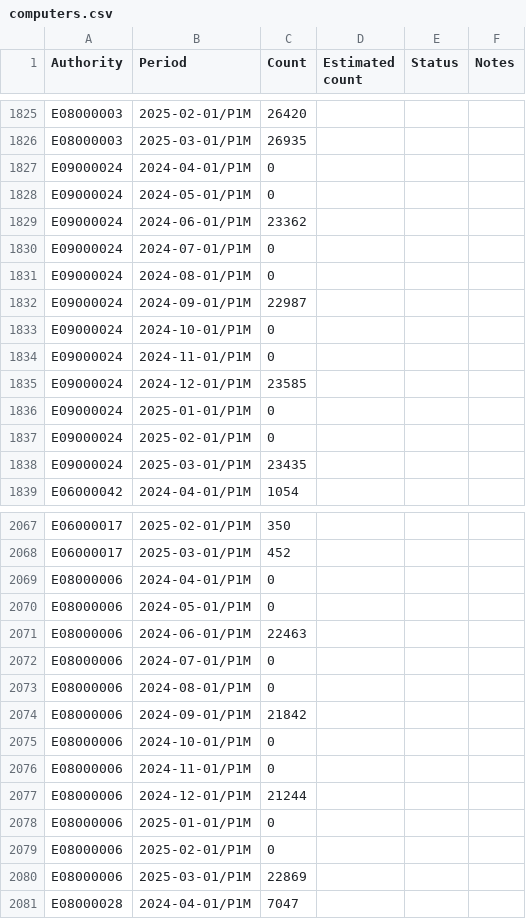
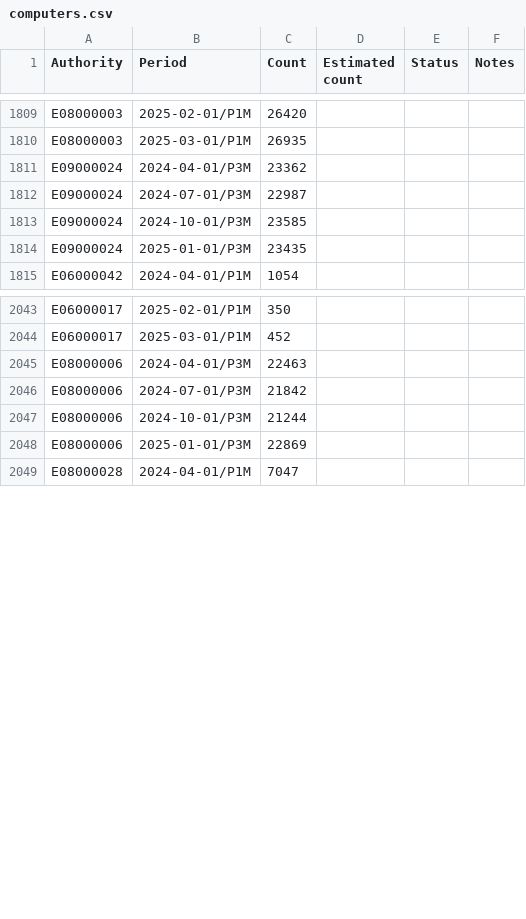
Before and after one commit to LibrariesHacked/public-libraries-activity-dataset, a CSV file: data/computers.csv, drawn as a sheet; only a part is shown, gaps mark what is left out; the diff covers the shown part only.

```diff
--- a/data/computers.csv
+++ b/data/computers.csv
@@ -1826,14 +1810,6 @@ E08000003,2025-02-01/P1M,26420,,,
 E08000003,2025-03-01/P1M,26935,,,
-E09000024,2024-04-01/P1M,0,,,
-E09000024,2024-05-01/P1M,0,,,
-E09000024,2024-06-01/P1M,23362,,,
-E09000024,2024-07-01/P1M,0,,,
-E09000024,2024-08-01/P1M,0,,,
-E09000024,2024-09-01/P1M,22987,,,
-E09000024,2024-10-01/P1M,0,,,
-E09000024,2024-11-01/P1M,0,,,
-E09000024,2024-12-01/P1M,23585,,,
-E09000024,2025-01-01/P1M,0,,,
-E09000024,2025-02-01/P1M,0,,,
-E09000024,2025-03-01/P1M,23435,,,
+E09000024,2024-04-01/P3M,23362,,,
+E09000024,2024-07-01/P3M,22987,,,
+E09000024,2024-10-01/P3M,23585,,,
+E09000024,2025-01-01/P3M,23435,,,
 E06000042,2024-04-01/P1M,1054,,,
@@ -2068,14 +2044,6 @@ E06000017,2025-02-01/P1M,350,,,
 E06000017,2025-03-01/P1M,452,,,
-E08000006,2024-04-01/P1M,0,,,
-E08000006,2024-05-01/P1M,0,,,
-E08000006,2024-06-01/P1M,22463,,,
-E08000006,2024-07-01/P1M,0,,,
-E08000006,2024-08-01/P1M,0,,,
-E08000006,2024-09-01/P1M,21842,,,
-E08000006,2024-10-01/P1M,0,,,
-E08000006,2024-11-01/P1M,0,,,
-E08000006,2024-12-01/P1M,21244,,,
-E08000006,2025-01-01/P1M,0,,,
-E08000006,2025-02-01/P1M,0,,,
-E08000006,2025-03-01/P1M,22869,,,
+E08000006,2024-04-01/P3M,22463,,,
+E08000006,2024-07-01/P3M,21842,,,
+E08000006,2024-10-01/P3M,21244,,,
+E08000006,2025-01-01/P3M,22869,,,
 E08000028,2024-04-01/P1M,7047,,,
```
Also changed, not shown: 40 removed rows and 20 edited cells elsewhere in this file, data/visits.csv, data/wifi.csv, 51 other files.
